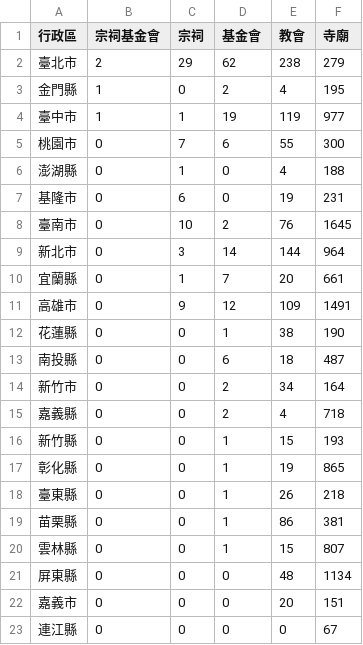
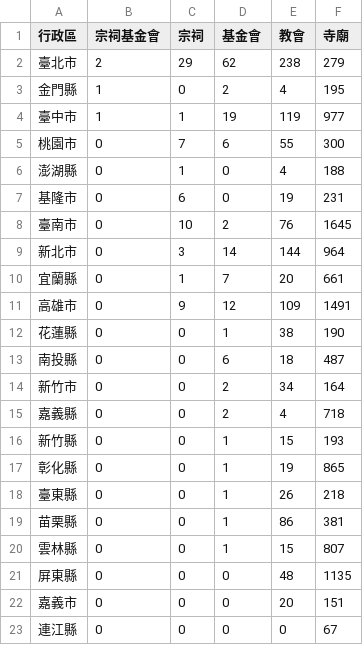
Before and after one commit to kiang/religion, a CSV file: data/count.csv, drawn as a sheet.

```diff
--- a/data/count.csv
+++ b/data/count.csv
@@ -20,3 +20,3 @@
 雲林縣,0,0,1,15,807
-屏東縣,0,0,0,48,1134
+屏東縣,0,0,0,48,1135
 嘉義市,0,0,0,20,151
```
Also changed, not shown: 8 other files.
